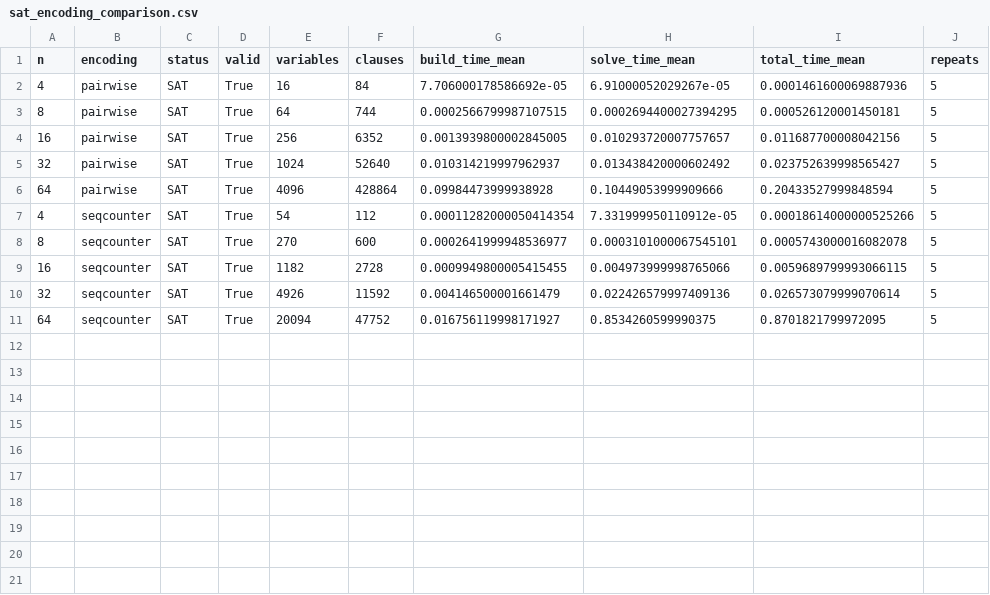
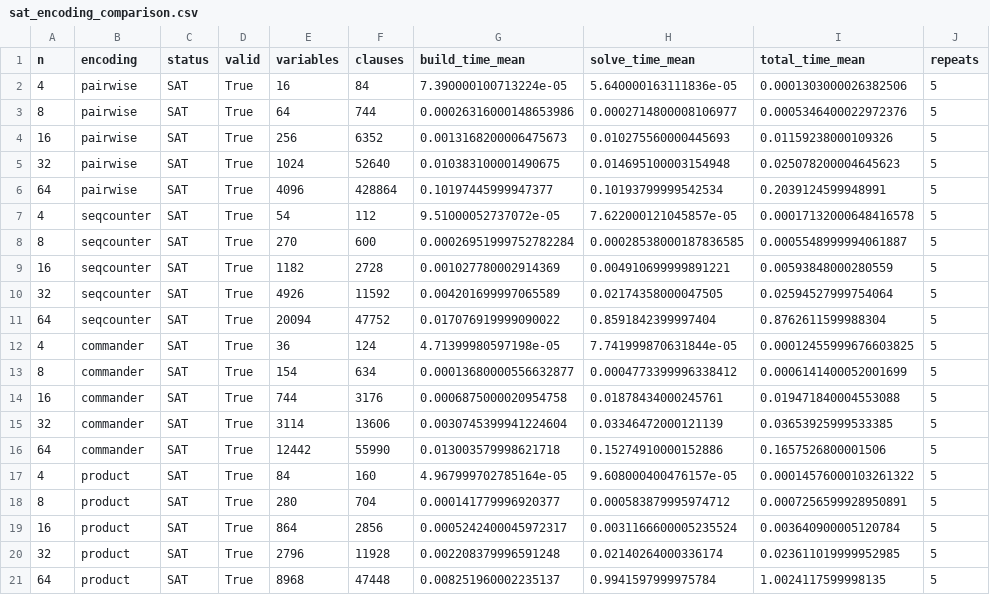
Before and after one commit to ninhhung-bit/24021504-N-Queens-sat-benchmark, a CSV file: results/sat_encoding_comparison.csv, drawn as a sheet.

Commit message:
Add Commander and Product SAT encodings

```diff
--- a/results/sat_encoding_comparison.csv
+++ b/results/sat_encoding_comparison.csv
@@ -1,11 +1,21 @@
 n,encoding,status,valid,variables,clauses,build_time_mean,solve_time_mean,total_time_mean,repeats
-4,pairwise,SAT,True,16,84,7.706000178586692e-05,6.91000052029267e-05,0.0001461600069887936,5
-8,pairwise,SAT,True,64,744,0.0002566799987107515,0.0002694400027394295,0.000526120001450181,5
-16,pairwise,SAT,True,256,6352,0.0013939800002845005,0.010293720007757657,0.011687700008042156,5
-32,pairwise,SAT,True,1024,52640,0.010314219997962937,0.013438420000602492,0.023752639998565427,5
-64,pairwise,SAT,True,4096,428864,0.09984473999938928,0.10449053999909666,0.20433527999848594,5
-4,seqcounter,SAT,True,54,112,0.00011282000050414354,7.331999950110912e-05,0.00018614000000525266,5
-8,seqcounter,SAT,True,270,600,0.0002641999948536977,0.0003101000067545101,0.0005743000016082078,5
-16,seqcounter,SAT,True,1182,2728,0.0009949800005415455,0.004973999998765066,0.0059689799993066115,5
-32,seqcounter,SAT,True,4926,11592,0.004146500001661479,0.022426579997409136,0.026573079999070614,5
-64,seqcounter,SAT,True,20094,47752,0.016756119998171927,0.8534260599990375,0.8701821799972095,5
+4,pairwise,SAT,True,16,84,7.390000100713224e-05,5.640000163111836e-05,0.0001303000026382506,5
+8,pairwise,SAT,True,64,744,0.00026316000148653986,0.0002714800008106977,0.0005346400022972376,5
+16,pairwise,SAT,True,256,6352,0.0013168200006475673,0.010275560000445693,0.01159238000109326,5
+32,pairwise,SAT,True,1024,52640,0.010383100001490675,0.014695100003154948,0.025078200004645623,5
+64,pairwise,SAT,True,4096,428864,0.10197445999947377,0.10193799999542534,0.2039124599948991,5
+4,seqcounter,SAT,True,54,112,9.51000052737072e-05,7.622000121045857e-05,0.00017132000648416578,5
+8,seqcounter,SAT,True,270,600,0.00026951999752782284,0.00028538000187836585,0.0005548999994061887,5
+16,seqcounter,SAT,True,1182,2728,0.001027780002914369,0.004910699999891221,0.00593848000280559,5
+32,seqcounter,SAT,True,4926,11592,0.004201699997065589,0.02174358000047505,0.02594527999754064,5
+64,seqcounter,SAT,True,20094,47752,0.017076919999090022,0.8591842399997404,0.8762611599988304,5
+4,commander,SAT,True,36,124,4.71399980597198e-05,7.741999870631844e-05,0.00012455999676603825,5
+8,commander,SAT,True,154,634,0.00013680000556632877,0.0004773399996338412,0.0006141400052001699,5
+16,commander,SAT,True,744,3176,0.0006875000020954758,0.01878434000245761,0.019471840004553088,5
+32,commander,SAT,True,3114,13606,0.0030745399941224604,0.03346472000121139,0.03653925999533385,5
+64,commander,SAT,True,12442,55990,0.013003579998621718,0.15274910000152886,0.1657526800001506,5
+4,product,SAT,True,84,160,4.967999702785164e-05,9.608000400476157e-05,0.00014576000103261322,5
+8,product,SAT,True,280,704,0.000141779996920377,0.000583879995974712,0.0007256599928950891,5
+16,product,SAT,True,864,2856,0.0005242400045972317,0.0031166600005235524,0.003640900005120784,5
+32,product,SAT,True,2796,11928,0.002208379996591248,0.02140264000336174,0.023611019999952985,5
+64,product,SAT,True,8968,47448,0.008251960002235137,0.9941597999975784,1.0024117599998135,5
```
Also changed, not shown: 3 other files.
